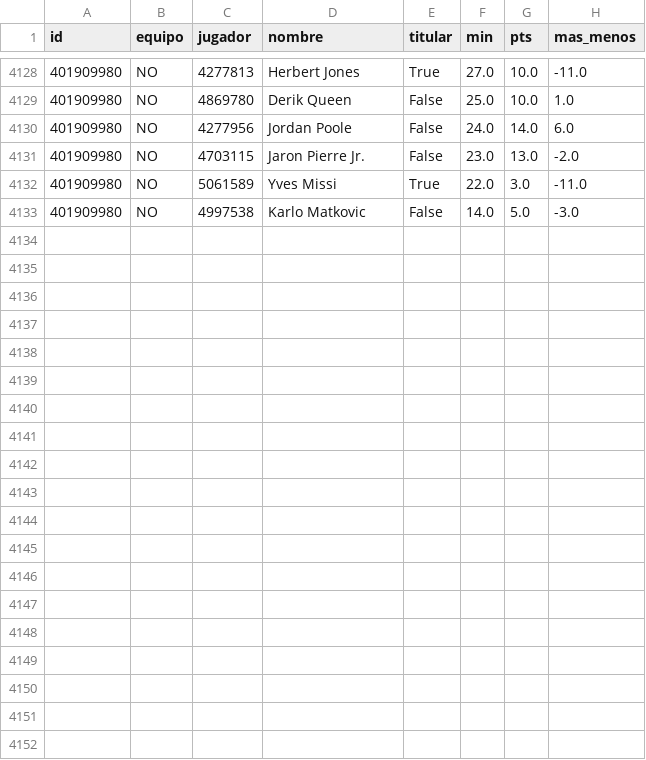
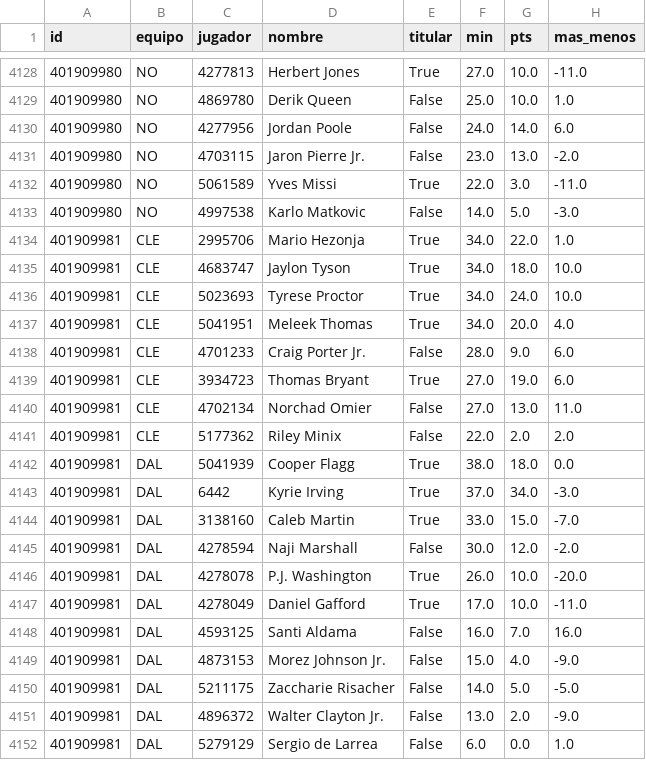
Before and after one commit to robertoaguilar1912-del/laliga-analisis, a CSV file: data/raw/nba_box_2027.csv, drawn as a sheet; only a part is shown, gaps mark what is left out; the diff names each change by its address in the sheet, - before the commit and + after, or states it on an @@ line.

```diff
--- a/data/raw/nba_box_2027.csv
+++ b/data/raw/nba_box_2027.csv
+row 4134: 401909981 | CLE | 2995706 | Mario Hezonja | True | 34.0 | 22.0 | 1.0
+row 4135: 401909981 | CLE | 4683747 | Jaylon Tyson | True | 34.0 | 18.0 | 10.0
+row 4136: 401909981 | CLE | 5023693 | Tyrese Proctor | True | 34.0 | 24.0 | 10.0
+row 4137: 401909981 | CLE | 5041951 | Meleek Thomas | True | 34.0 | 20.0 | 4.0
+row 4138: 401909981 | CLE | 4701233 | Craig Porter Jr. | False | 28.0 | 9.0 | 6.0
+row 4139: 401909981 | CLE | 3934723 | Thomas Bryant | True | 27.0 | 19.0 | 6.0
+row 4140: 401909981 | CLE | 4702134 | Norchad Omier | False | 27.0 | 13.0 | 11.0
+row 4141: 401909981 | CLE | 5177362 | Riley Minix | False | 22.0 | 2.0 | 2.0
+row 4142: 401909981 | DAL | 5041939 | Cooper Flagg | True | 38.0 | 18.0 | 0.0
+row 4143: 401909981 | DAL | 6442 | Kyrie Irving | True | 37.0 | 34.0 | -3.0
+row 4144: 401909981 | DAL | 3138160 | Caleb Martin | True | 33.0 | 15.0 | -7.0
+row 4145: 401909981 | DAL | 4278594 | Naji Marshall | False | 30.0 | 12.0 | -2.0
+row 4146: 401909981 | DAL | 4278078 | P.J. Washington | True | 26.0 | 10.0 | -20.0
+row 4147: 401909981 | DAL | 4278049 | Daniel Gafford | True | 17.0 | 10.0 | -11.0
+row 4148: 401909981 | DAL | 4593125 | Santi Aldama | False | 16.0 | 7.0 | 16.0
+row 4149: 401909981 | DAL | 4873153 | Morez Johnson Jr. | False | 15.0 | 4.0 | -9.0
+row 4150: 401909981 | DAL | 5211175 | Zaccharie Risacher | False | 14.0 | 5.0 | -5.0
+row 4151: 401909981 | DAL | 4896372 | Walter Clayton Jr. | False | 13.0 | 2.0 | -9.0
+row 4152: 401909981 | DAL | 5279129 | Sergio de Larrea | False | 6.0 | 0.0 | 1.0
```
Also changed, not shown: data/raw/nba_juegos.csv, 10 other files.
